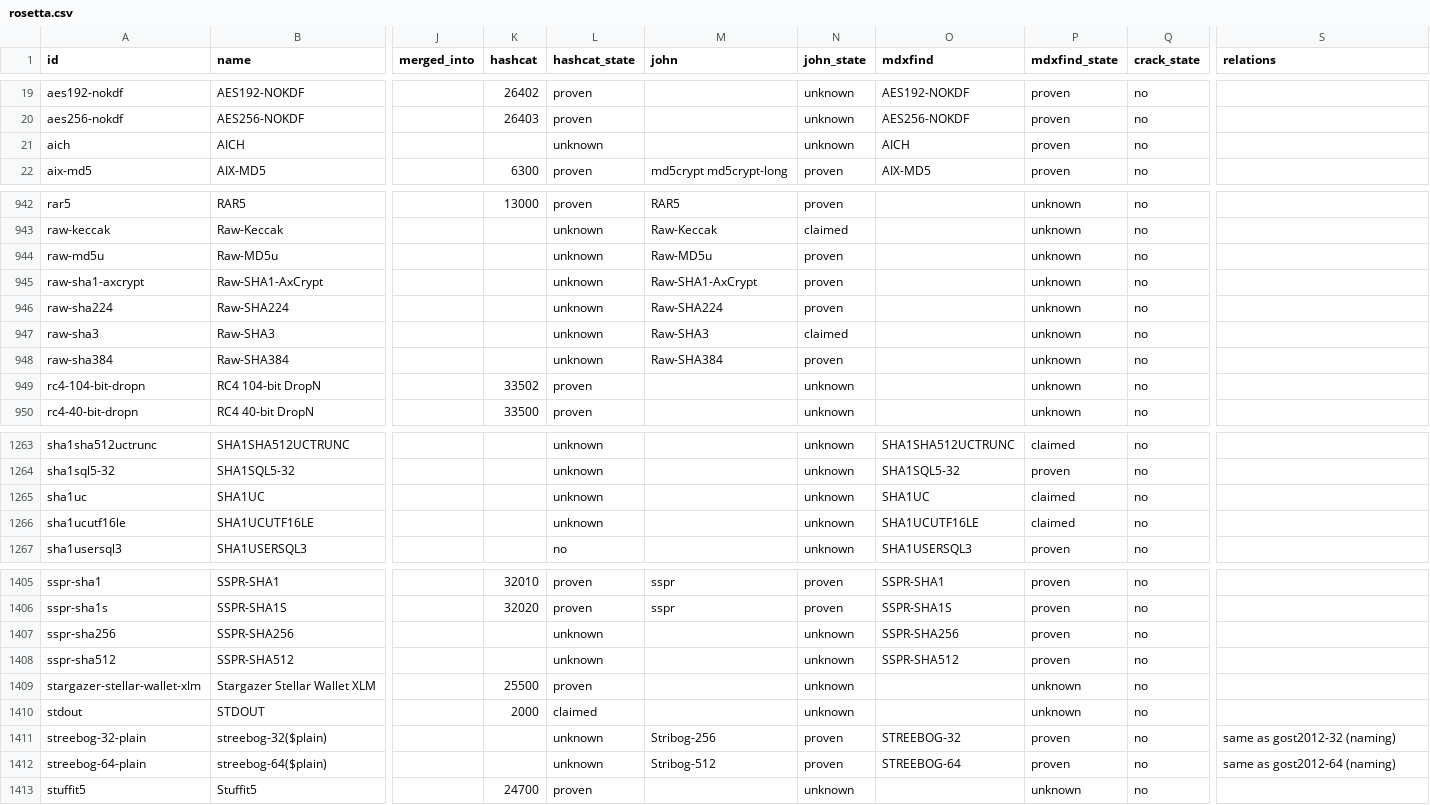
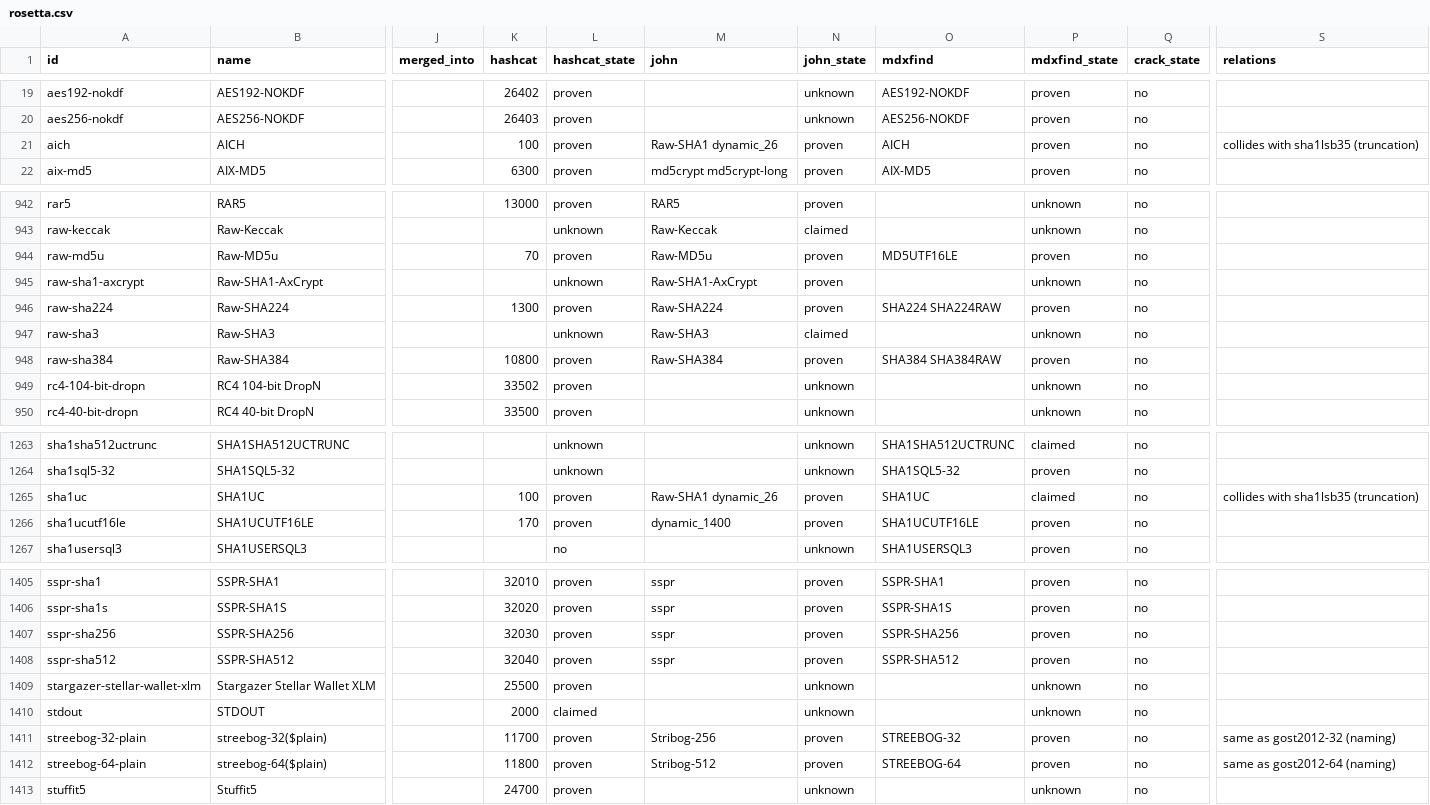
Before and after one commit to roycewilliams/cracking-rosetta, a CSV file: dist/rosetta.csv, drawn as a sheet; only a part is shown, gaps mark what is left out; the diff covers the shown part only; the diff names each change by its address in the sheet, - before the commit and + after, or states it on an @@ line.

```diff
--- a/dist/rosetta.csv
+++ b/dist/rosetta.csv
-K21 (hashcat): (empty)
+K21 (hashcat): 100
-L21 (hashcat_state): unknown
+L21 (hashcat_state): proven
-M21 (john): (empty)
+M21 (john): Raw-SHA1 dynamic_26
-N21 (john_state): unknown
+N21 (john_state): proven
-S21 (relations): (empty)
+S21 (relations): collides with sha1lsb35 (truncation)
-K944 (hashcat): (empty)
+K944 (hashcat): 70
-L944 (hashcat_state): unknown
+L944 (hashcat_state): proven
-O944 (mdxfind): (empty)
+O944 (mdxfind): MD5UTF16LE
-P944 (mdxfind_state): unknown
+P944 (mdxfind_state): proven
-K946 (hashcat): (empty)
+K946 (hashcat): 1300
-L946 (hashcat_state): unknown
+L946 (hashcat_state): proven
-O946 (mdxfind): (empty)
+O946 (mdxfind): SHA224 SHA224RAW
-P946 (mdxfind_state): unknown
+P946 (mdxfind_state): proven
-K948 (hashcat): (empty)
+K948 (hashcat): 10800
-L948 (hashcat_state): unknown
+L948 (hashcat_state): proven
-O948 (mdxfind): (empty)
+O948 (mdxfind): SHA384 SHA384RAW
-P948 (mdxfind_state): unknown
+P948 (mdxfind_state): proven
-K1265 (hashcat): (empty)
+K1265 (hashcat): 100
-L1265:L1266 (hashcat_state): unknown
+L1265:L1266 (hashcat_state): proven
-M1265 (john): (empty)
+M1265 (john): Raw-SHA1 dynamic_26
-N1265:N1266 (john_state): unknown
+N1265:N1266 (john_state): proven
-S1265 (relations): (empty)
+S1265 (relations): collides with sha1lsb35 (truncation)
-K1266 (hashcat): (empty)
+K1266 (hashcat): 170
-M1266 (john): (empty)
+M1266 (john): dynamic_1400
-P1266 (mdxfind_state): claimed
+P1266 (mdxfind_state): proven
-K1407 (hashcat): (empty)
+K1407 (hashcat): 32030
-L1407:L1408 (hashcat_state): unknown
+L1407:L1408 (hashcat_state): proven
-M1407:M1408 (john): (empty)
+M1407:M1408 (john): sspr
-N1407:N1408 (john_state): unknown
+N1407:N1408 (john_state): proven
-K1408 (hashcat): (empty)
+K1408 (hashcat): 32040
-K1411 (hashcat): (empty)
+K1411 (hashcat): 11700
-L1411:L1412 (hashcat_state): unknown
+L1411:L1412 (hashcat_state): proven
-K1412 (hashcat): (empty)
+K1412 (hashcat): 11800
```
Also changed, not shown: 116 edited cells elsewhere in this file, 5 other files.
